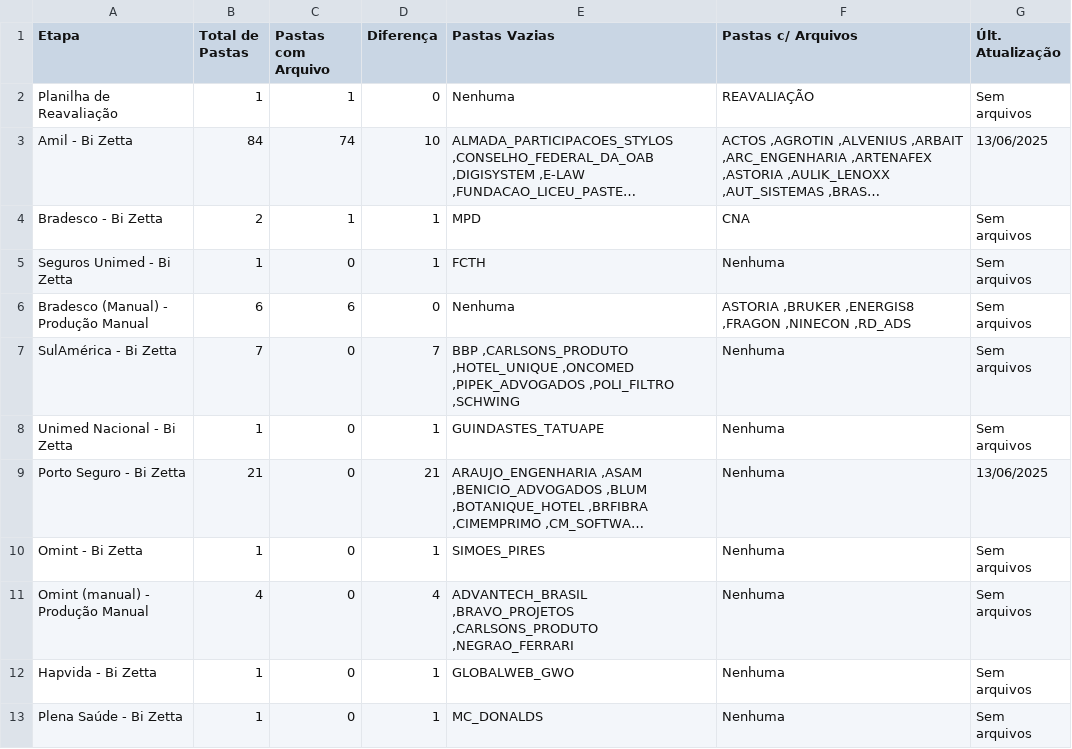
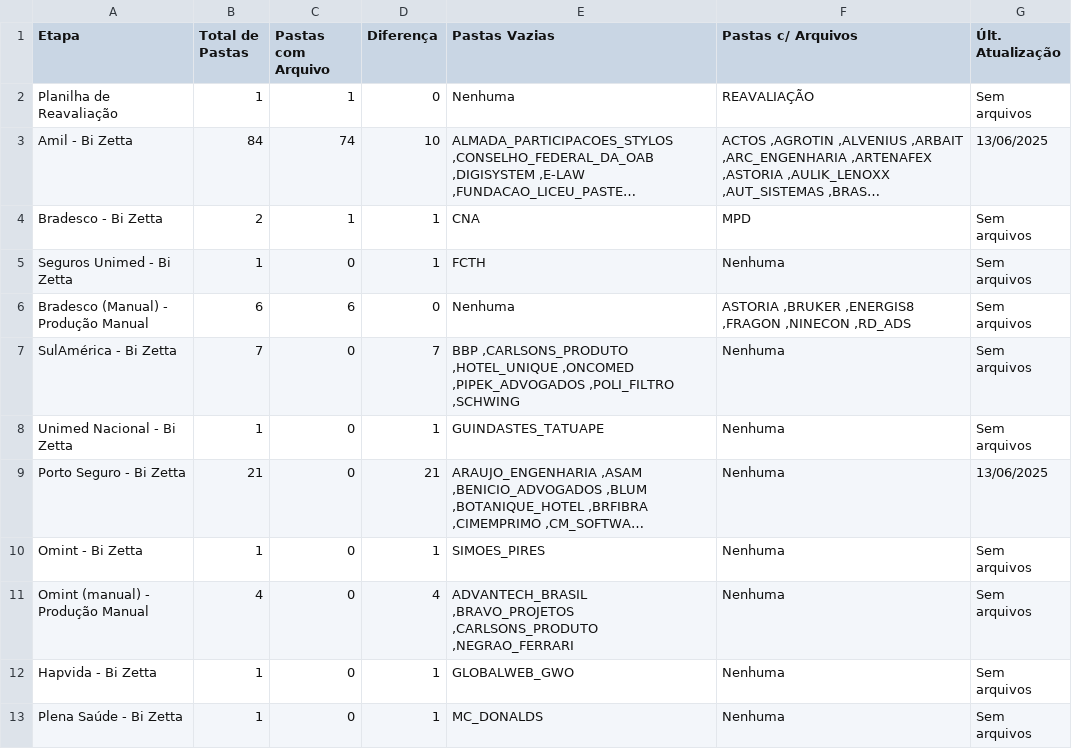
Before and after one commit to JotaBGjr/dashboard-sinistralidade, a CSV file: dashboard/csv/bi_zetta.csv, drawn as a sheet; long unchanged cells end in …; the diff names each change by its address in the sheet, - before the commit and + after, or states it on an @@ line.

```diff
--- a/dashboard/csv/bi_zetta.csv
+++ b/dashboard/csv/bi_zetta.csv
-E4 (Pastas Vazias): MPD
+E4 (Pastas Vazias): CNA
-F4 (Pastas c/ Arquivos): CNA
+F4 (Pastas c/ Arquivos): MPD
```
Also changed, not shown: dashboard/csv/anexar_quiver.csv, dashboard/csv/envio_relatorios.csv, 2 other files.
